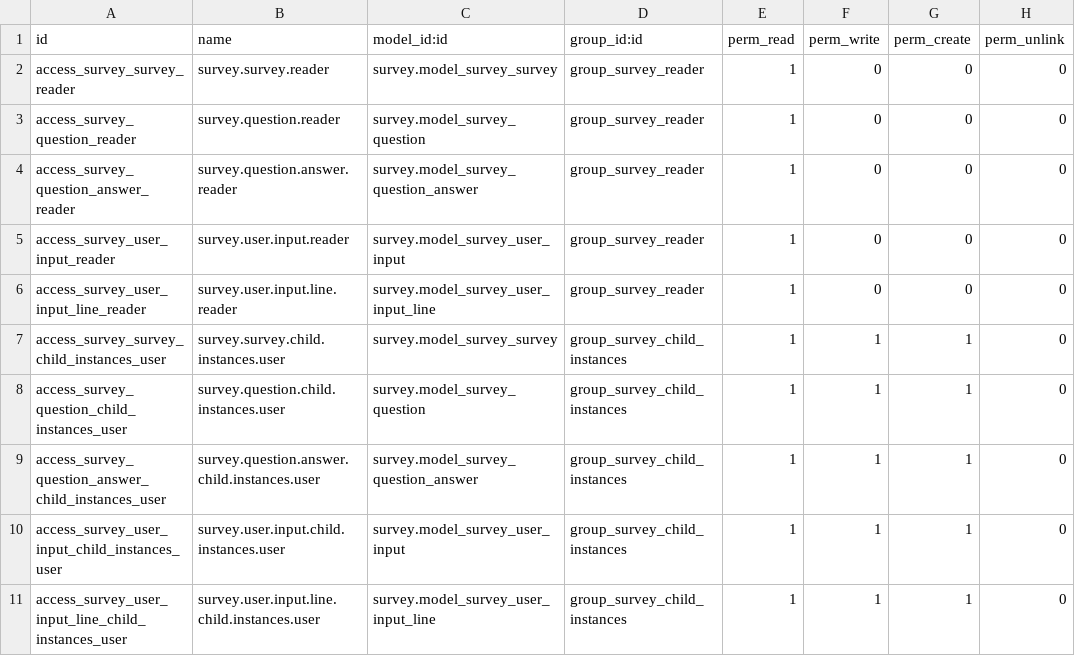
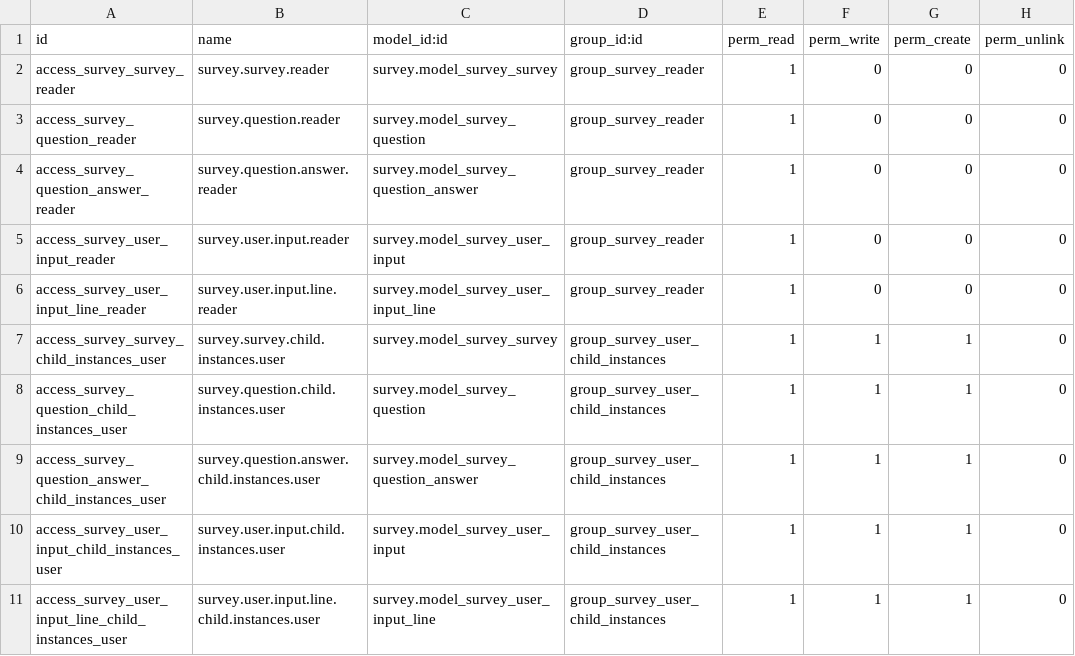
Before and after one commit to mozaik-association/mozaik, a CSV file: mozaik_survey_security/security/ir.model.access.csv, drawn as a sheet.

Commit message:
[FIX] bug when installing mozaik_survey_security

```diff
--- a/mozaik_survey_security/security/ir.model.access.csv
+++ b/mozaik_survey_security/security/ir.model.access.csv
@@ -6,6 +6,6 @@ access_survey_user_input_reader,survey.user.input.reader,survey.model_survey_use
 access_survey_user_input_line_reader,survey.user.input.line.reader,survey.model_survey_user_input_line,group_survey_reader,1,0,0,0
-access_survey_survey_child_instances_user,survey.survey.child.instances.user,survey.model_survey_survey,group_survey_child_instances,1,1,1,0
-access_survey_question_child_instances_user,survey.question.child.instances.user,survey.model_survey_question,group_survey_child_instances,1,1,1,0
-access_survey_question_answer_child_instances_user,survey.question.answer.child.instances.user,survey.model_survey_question_answer,group_survey_child_instances,1,1,1,0
-access_survey_user_input_child_instances_user,survey.user.input.child.instances.user,survey.model_survey_user_input,group_survey_child_instances,1,1,1,0
-access_survey_user_input_line_child_instances_user,survey.user.input.line.child.instances.user,survey.model_survey_user_input_line,group_survey_child_instances,1,1,1,0
+access_survey_survey_child_instances_user,survey.survey.child.instances.user,survey.model_survey_survey,group_survey_user_child_instances,1,1,1,0
+access_survey_question_child_instances_user,survey.question.child.instances.user,survey.model_survey_question,group_survey_user_child_instances,1,1,1,0
+access_survey_question_answer_child_instances_user,survey.question.answer.child.instances.user,survey.model_survey_question_answer,group_survey_user_child_instances,1,1,1,0
+access_survey_user_input_child_instances_user,survey.user.input.child.instances.user,survey.model_survey_user_input,group_survey_user_child_instances,1,1,1,0
+access_survey_user_input_line_child_instances_user,survey.user.input.line.child.instances.user,survey.model_survey_user_input_line,group_survey_user_child_instances,1,1,1,0
```
Also changed, not shown: 11 other files.
